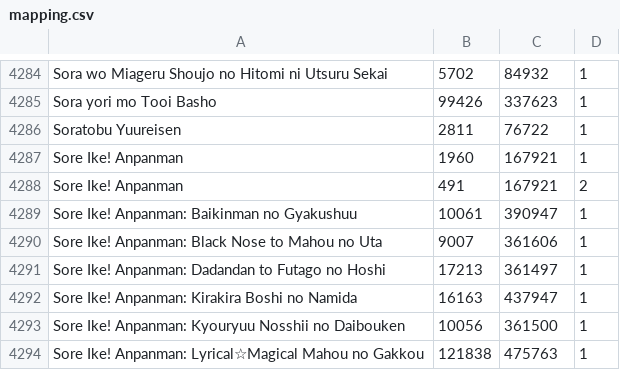
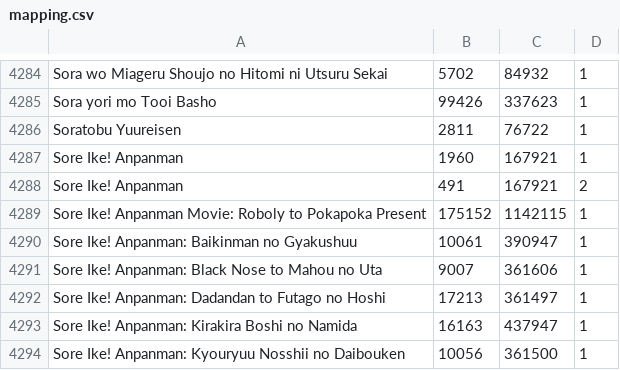
Before and after one commit to noggl/AniListToTVDB, a CSV file: mapping.csv, drawn as a sheet; only a part is shown, gaps mark what is left out; the shorter side is filled out with more unchanged rows; the diff names each change by its address in the sheet, - before the commit and + after, or states it on an @@ line.

```diff
--- a/mapping.csv
+++ b/mapping.csv
+row 4289: Sore Ike! Anpanman Movie: Roboly to Pokapoka Present | 175152 | 1142115 | 1
```
Also changed, not shown: 3 other files.
